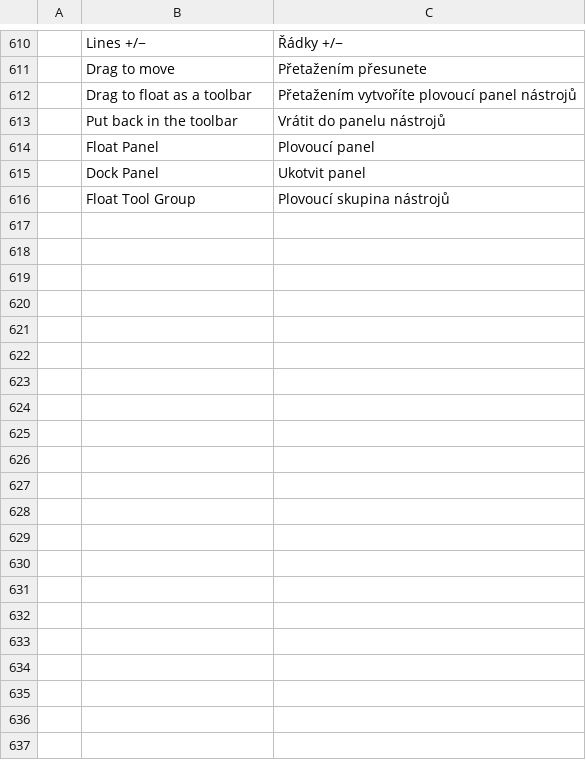
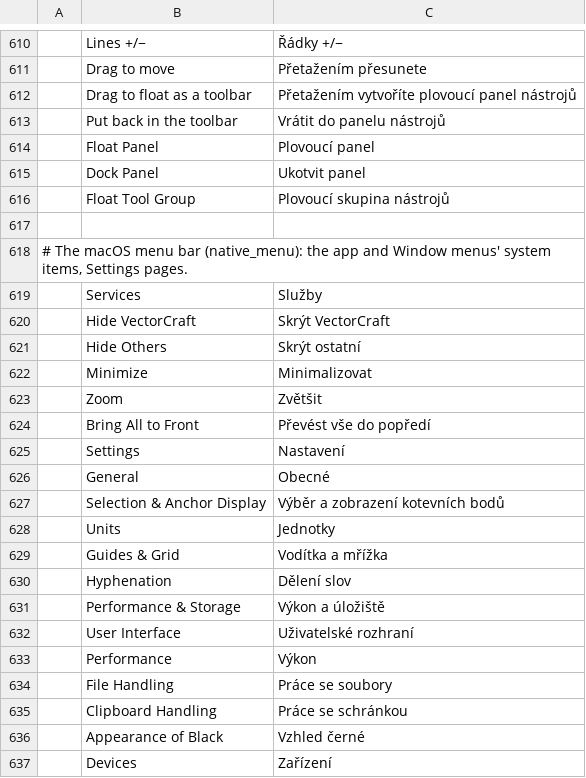
Before and after one commit to 7mz410/ShibShib-rsm, a TSV file: crates/ui-egui/src/i18n/cs.tsv, drawn as a sheet; only a part is shown, gaps mark what is left out; the diff names each change by its address in the sheet, - before the commit and + after, or states it on an @@ line.

```diff
--- a/crates/ui-egui/src/i18n/cs.tsv
+++ b/crates/ui-egui/src/i18n/cs.tsv
+row 617: (empty)
+row 618: # The macOS menu bar (native_menu): the app and Window menus' system items, Settings pages.
+row 619:  | Services | Služby
+row 620:  | Hide VectorCraft | Skrýt VectorCraft
+row 621:  | Hide Others | Skrýt ostatní
+row 622:  | Minimize | Minimalizovat
+row 623:  | Zoom | Zvětšit
+row 624:  | Bring All to Front | Převést vše do popředí
+row 625:  | Settings | Nastavení
+row 626:  | General | Obecné
+row 627:  | Selection & Anchor Display | Výběr a zobrazení kotevních bodů
+row 628:  | Units | Jednotky
+row 629:  | Guides & Grid | Vodítka a mřížka
+row 630:  | Hyphenation | Dělení slov
+row 631:  | Performance & Storage | Výkon a úložiště
+row 632:  | User Interface | Uživatelské rozhraní
+row 633:  | Performance | Výkon
+row 634:  | File Handling | Práce se soubory
+row 635:  | Clipboard Handling | Práce se schránkou
+row 636:  | Appearance of Black | Vzhled černé
+row 637:  | Devices | Zařízení
```
Also changed, not shown: crates/ui-egui/src/i18n/es.tsv, crates/ui-egui/src/i18n/it.tsv, 23 other files.
